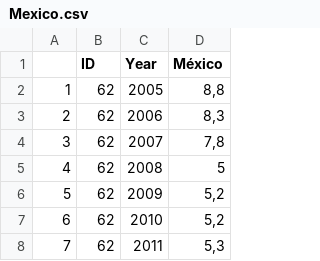
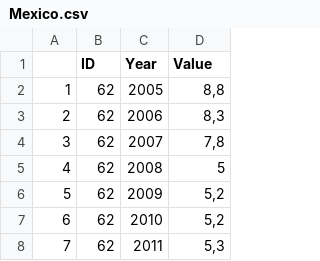
Before and after one commit to PalomaNunez/indicadoresporpais, a CSV file: Mexico.csv, drawn as a sheet; only a part is shown.

```diff
--- a/Mexico.csv
+++ b/Mexico.csv
@@ -1,2 +1,2 @@
-;ID;Year;México
+;ID;Year;Value
 1;62;2005;8,8
```
Also changed, not shown: Argentina.csv, Barbados.csv, 7 other files.
